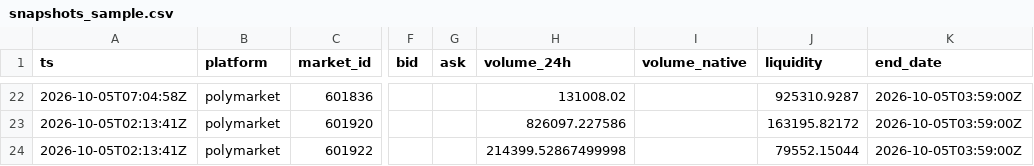
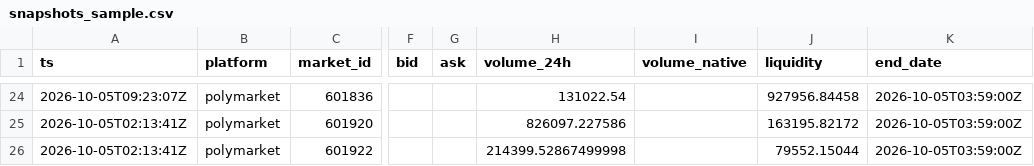
Before and after one commit to yu923zs/prediction-market-analytics, a CSV file: outputs/snapshots_sample.csv, drawn as a sheet; only a part is shown, gaps mark what is left out; addresses are those after the commit; the diff covers the shown part only; the diff names each change by its address in the sheet, - before the commit and + after, or states it on an @@ line.

```diff
--- a/outputs/snapshots_sample.csv
+++ b/outputs/snapshots_sample.csv
-A24 (ts): 2026-10-05T07:04:58Z
+A24 (ts): 2026-10-05T09:23:07Z
-H24 (volume_24h): 131008.02
+H24 (volume_24h): 131022.54
-J24 (liquidity): 925310.9287
+J24 (liquidity): 927956.84458
```
Also changed, not shown: 2 added rows and 38 edited cells elsewhere in this file, 3 other files.
